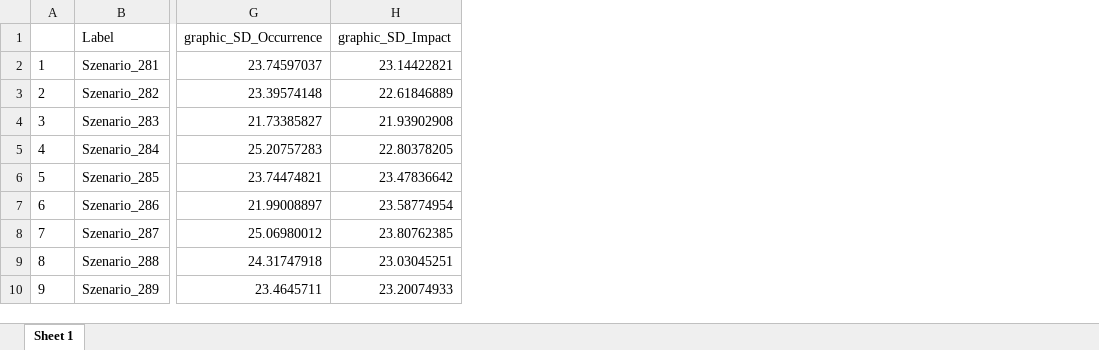
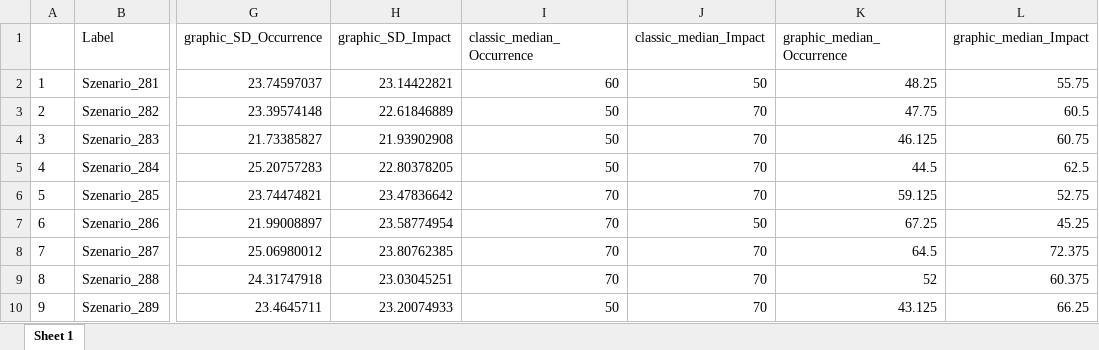
Before and after one commit to akutej/mytestapp, an Excel workbook: myapp/files/32_Streumaße/Streumaße.xlsx, sheet Sheet 1, drawn as a sheet; only a part is shown, gaps mark what is left out; values as stored, in another font and other column widths than the file's, no borders; the diff names each change by its address in the sheet, - before the commit and + after, or states it on an @@ line.

```diff
--- a/myapp/files/32_Streumaße/Streumaße.xlsx (sheet Sheet 1)
+++ b/myapp/files/32_Streumaße/Streumaße.xlsx (sheet Sheet 1)
+column I (classic_median_Occurrence), rows 2-10: 60 | 50 | 50 | 50 | 70 | 70 | 70 | 70 | 50
+column J (classic_median_Impact), rows 2-10: 50 | 70 | 70 | 70 | 70 | 50 | 70 | 70 | 70
+column K (graphic_median_Occurrence), rows 2-10: 48.25 | 47.75 | 46.125 | 44.5 | 59.125 | 67.25 | 64.5 | 52 | 43.125
+column L (graphic_median_Impact), rows 2-10: 55.75 | 60.5 | 60.75 | 62.5 | 52.75 | 45.25 | 72.375 | 60.375 | 66.25
```
Also changed, not shown: 1 other file.
